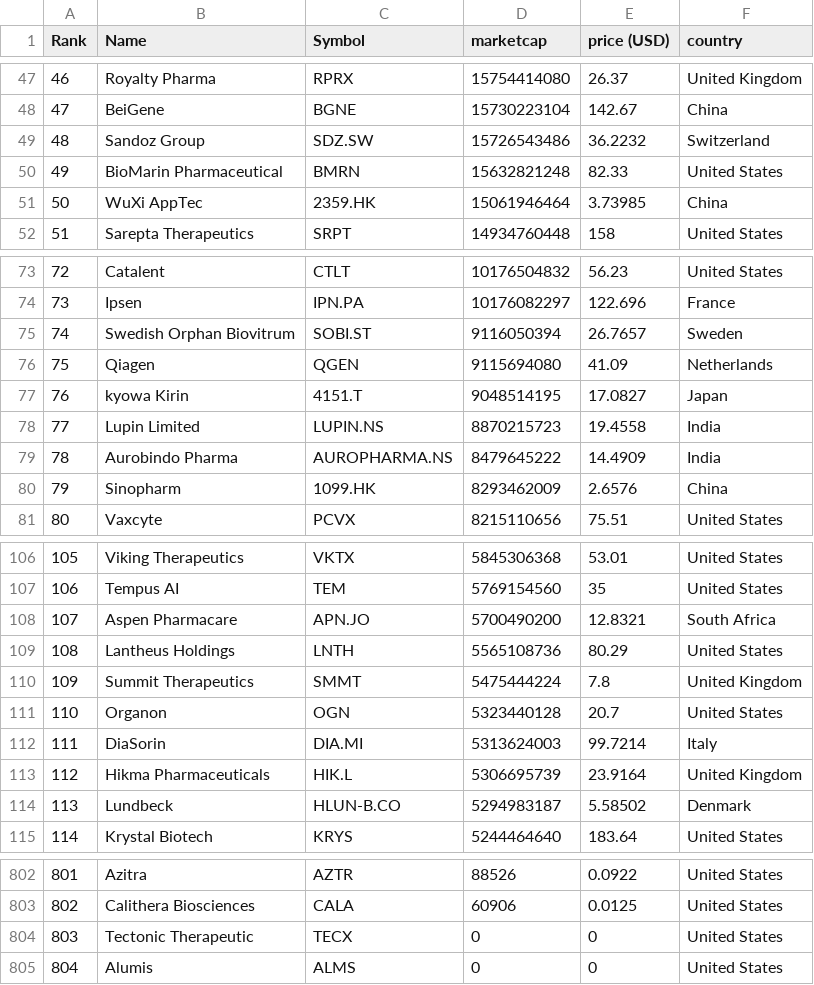
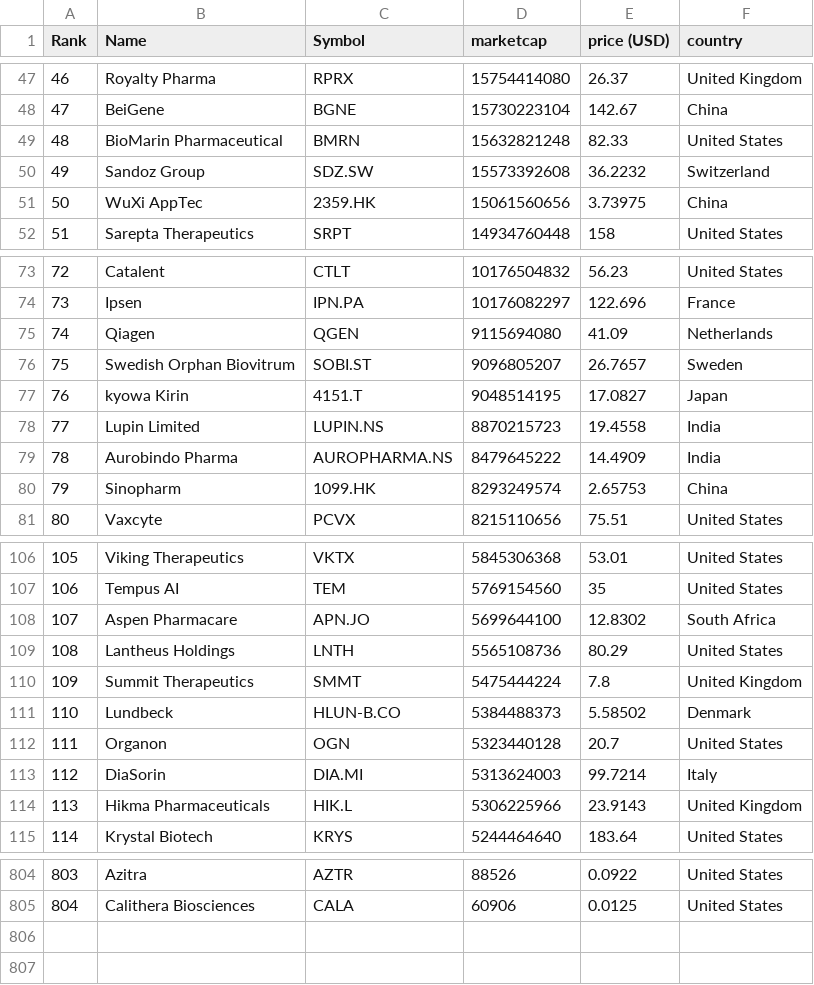
Before and after one commit to jkou02/merida-june-6-2024, a CSV file: companies-Biotech.csv, drawn as a sheet; only a part is shown, gaps mark what is left out; removed rows and columns are numbered as before the commit, all else as after; the diff covers the shown part only; the diff names each change by its address in the sheet, - before the commit and + after, or states it on an @@ line.

```diff
--- a/companies-Biotech.csv
+++ b/companies-Biotech.csv
-row 49: 48 | Sandoz Group | SDZ.SW | 15726543486 | 36.2232 | Switzerland
@@ column A (Rank) renumbered between rows 49 and 805 @@
+row 50: 49 | Sandoz Group | SDZ.SW | 15573392608 | 36.2232 | Switzerland
-D51 (marketcap): 15061946464
+D51 (marketcap): 15061560656
-E51 (price (USD)): 3.73985
+E51 (price (USD)): 3.73975
-row 75: 74 | Swedish Orphan Biovitrum | SOBI.ST | 9116050394 | 26.7657 | Sweden
+row 76: 75 | Swedish Orphan Biovitrum | SOBI.ST | 9096805207 | 26.7657 | Sweden
-D80 (marketcap): 8293462009
+D80 (marketcap): 8293249574
-E80 (price (USD)): 2.6576
+E80 (price (USD)): 2.65753
-D108 (marketcap): 5700490200
+D108 (marketcap): 5699644100
-E108 (price (USD)): 12.8321
+E108 (price (USD)): 12.8302
+row 111: 110 | Lundbeck | HLUN-B.CO | 5384488373 | 5.58502 | Denmark
-D114 (marketcap): 5306695739
+D114 (marketcap): 5306225966
-E114 (price (USD)): 23.9164
+E114 (price (USD)): 23.9143
-row 114: 113 | Lundbeck | HLUN-B.CO | 5294983187 | 5.58502 | Denmark
-row 804: 803 | Tectonic Therapeutic | TECX | 0 | 0 | United States
-row 805: 804 | Alumis | ALMS | 0 | 0 | United States
```
Also changed, not shown: 4 added rows, 2 removed rows and 19 edited cells elsewhere in this file, companies_france_biotech.csv, companies_germany_biotech.csv, 1 other file.
